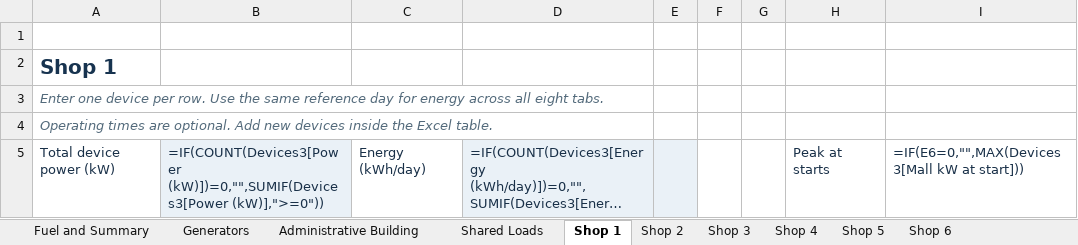
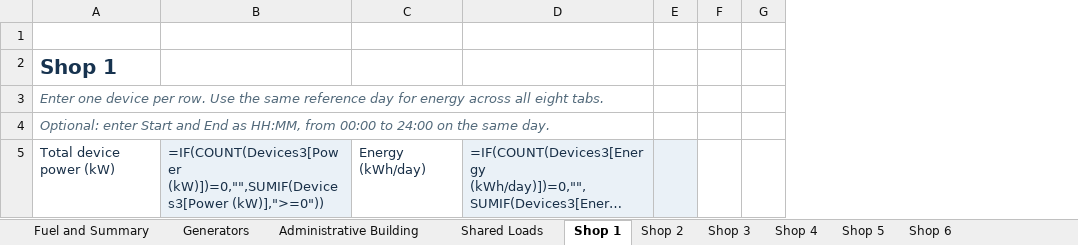
Before and after one commit to boodyelkady1998-sudo/avesta-bess-sizing-tool, an Excel workbook: outputs/01a1c004-4972-7ae3-a81c-01ba18f114f1/Off-Grid Mall Generator Workbook.xlsx, sheet Shop 1, drawn as a sheet; only a part is shown; long unchanged cells end in …; values as stored, in another font and other column widths than the file's, no borders; formulas without a stored value are shown as written; conditional formats and table styles not drawn; the diff covers the shown part only; the diff names each change by its address in the sheet, - before the commit and + after, or states it on an @@ line.

```diff
--- a/outputs/01a1c004-4972-7ae3-a81c-01ba18f114f1/Off-Grid Mall Generator Workbook.xlsx (sheet Shop 1)
+++ b/outputs/01a1c004-4972-7ae3-a81c-01ba18f114f1/Off-Grid Mall Generator Workbook.xlsx (sheet Shop 1)
@@ column H hidden, row 5: Peak at starts @@
@@ column I hidden, row 5: =IF(E6=0,"",MAX(Devices3[Mall kW at start])) @@
-A4: Operating times are optional. Add new devices inside the Excel table.
+A4: Optional: enter Start and End as HH:MM, from 00:00 to 24:00 on the same day.
```
Also changed, not shown: 1 edited cell elsewhere in this sheet, sheet Shop 2, sheet Shop 3, sheet Shop 4, sheet Shop 5, sheet Shop 6, sheet Shared Loads, 2 more sheets, hidden cells.
